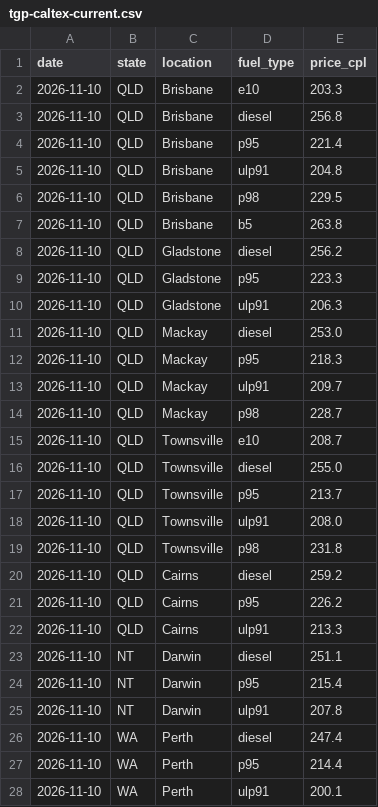
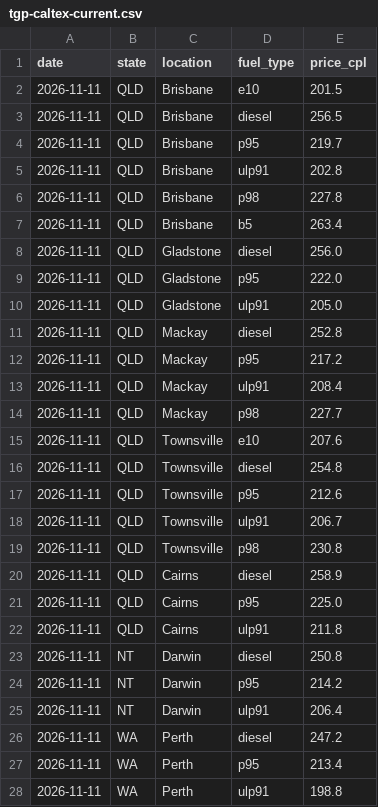
Before and after one commit to nwbort/tgp-caltex, a CSV file: tgp-caltex-current.csv, drawn as a sheet; only a part is shown; the diff covers the shown part only.

```diff
--- a/tgp-caltex-current.csv
+++ b/tgp-caltex-current.csv
@@ -1,28 +1,28 @@
 date,state,location,fuel_type,price_cpl
-2026-11-10,QLD,Brisbane,e10,203.3
-2026-11-10,QLD,Brisbane,diesel,256.8
-2026-11-10,QLD,Brisbane,p95,221.4
-2026-11-10,QLD,Brisbane,ulp91,204.8
-2026-11-10,QLD,Brisbane,p98,229.5
-2026-11-10,QLD,Brisbane,b5,263.8
-2026-11-10,QLD,Gladstone,diesel,256.2
-2026-11-10,QLD,Gladstone,p95,223.3
-2026-11-10,QLD,Gladstone,ulp91,206.3
-2026-11-10,QLD,Mackay,diesel,253.0
-2026-11-10,QLD,Mackay,p95,218.3
-2026-11-10,QLD,Mackay,ulp91,209.7
-2026-11-10,QLD,Mackay,p98,228.7
-2026-11-10,QLD,Townsville,e10,208.7
-2026-11-10,QLD,Townsville,diesel,255.0
-2026-11-10,QLD,Townsville,p95,213.7
-2026-11-10,QLD,Townsville,ulp91,208.0
-2026-11-10,QLD,Townsville,p98,231.8
-2026-11-10,QLD,Cairns,diesel,259.2
-2026-11-10,QLD,Cairns,p95,226.2
-2026-11-10,QLD,Cairns,ulp91,213.3
-2026-11-10,NT,Darwin,diesel,251.1
-2026-11-10,NT,Darwin,p95,215.4
-2026-11-10,NT,Darwin,ulp91,207.8
-2026-11-10,WA,Perth,diesel,247.4
-2026-11-10,WA,Perth,p95,214.4
-2026-11-10,WA,Perth,ulp91,200.1
+2026-11-11,QLD,Brisbane,e10,201.5
+2026-11-11,QLD,Brisbane,diesel,256.5
+2026-11-11,QLD,Brisbane,p95,219.7
+2026-11-11,QLD,Brisbane,ulp91,202.8
+2026-11-11,QLD,Brisbane,p98,227.8
+2026-11-11,QLD,Brisbane,b5,263.4
+2026-11-11,QLD,Gladstone,diesel,256.0
+2026-11-11,QLD,Gladstone,p95,222.0
+2026-11-11,QLD,Gladstone,ulp91,205.0
+2026-11-11,QLD,Mackay,diesel,252.8
+2026-11-11,QLD,Mackay,p95,217.2
+2026-11-11,QLD,Mackay,ulp91,208.4
+2026-11-11,QLD,Mackay,p98,227.7
+2026-11-11,QLD,Townsville,e10,207.6
+2026-11-11,QLD,Townsville,diesel,254.8
+2026-11-11,QLD,Townsville,p95,212.6
+2026-11-11,QLD,Townsville,ulp91,206.7
+2026-11-11,QLD,Townsville,p98,230.8
+2026-11-11,QLD,Cairns,diesel,258.9
+2026-11-11,QLD,Cairns,p95,225.0
+2026-11-11,QLD,Cairns,ulp91,211.8
+2026-11-11,NT,Darwin,diesel,250.8
+2026-11-11,NT,Darwin,p95,214.2
+2026-11-11,NT,Darwin,ulp91,206.4
+2026-11-11,WA,Perth,diesel,247.2
+2026-11-11,WA,Perth,p95,213.4
+2026-11-11,WA,Perth,ulp91,198.8
```
Also changed, not shown: 60 edited cells elsewhere in this file, tgp-caltex-history.csv, 1 other file.
